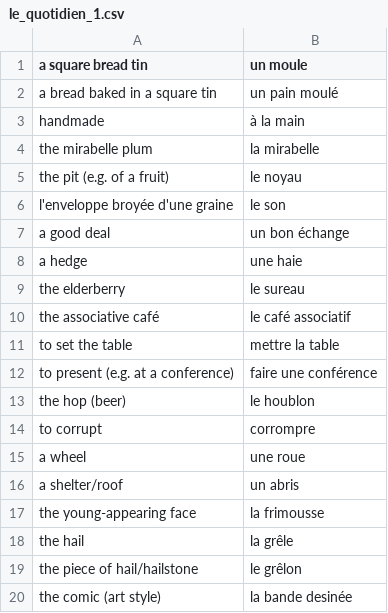
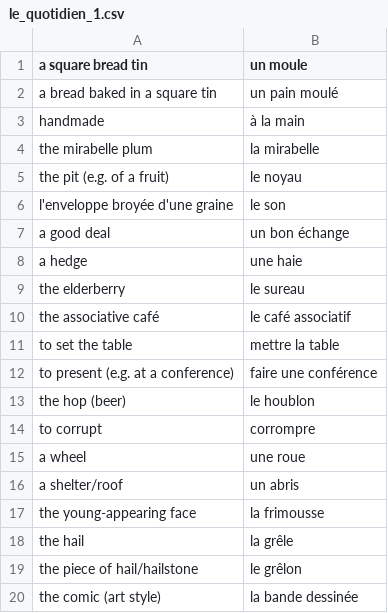
Before and after one commit to grant-nations/cartes_memoire, a CSV file: paquets/le_quotidien_1.csv, drawn as a sheet.

```diff
--- a/paquets/le_quotidien_1.csv
+++ b/paquets/le_quotidien_1.csv
@@ -19,2 +19,2 @@ the hail, la grêle
 the piece of hail/hailstone, le grêlon
-the comic (art style), la bande desinée
+the comic (art style), la bande dessinée
```
Also changed, not shown: paquets/les_nombres_2.csv, 1 other file.
